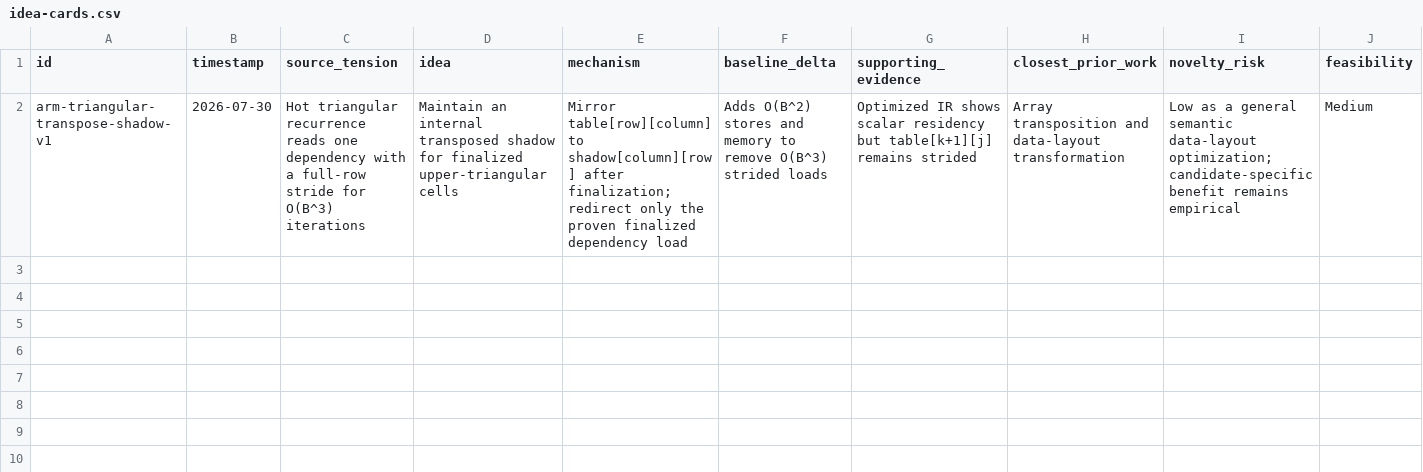
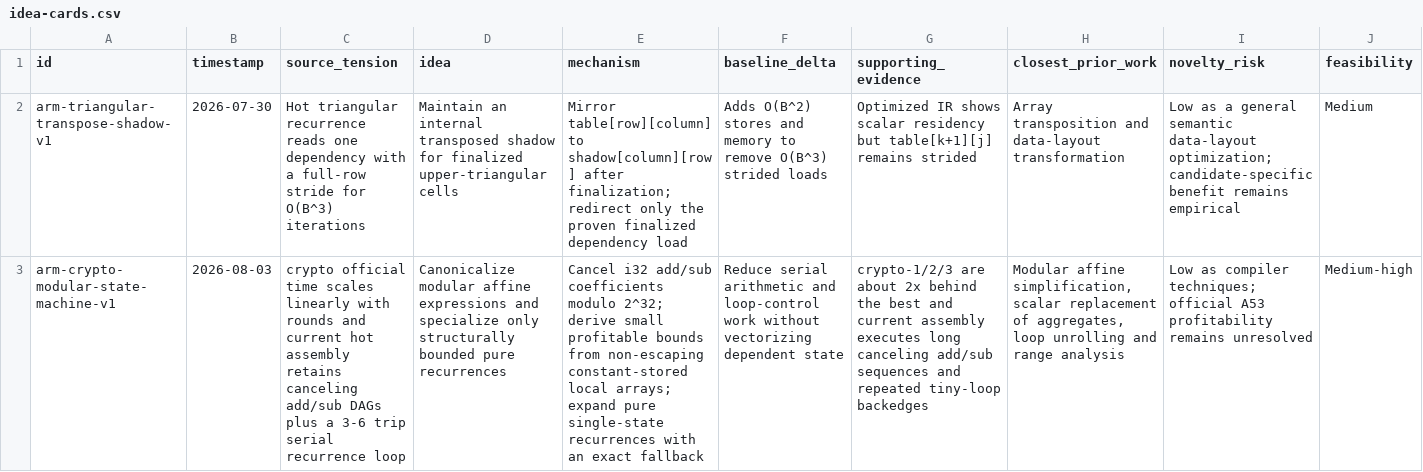
Before and after one commit to X-u-Y-a-n-g/compiler2026, a CSV file: .research-workflow/idea-cards.csv, drawn as a sheet; only a part is shown; rows hold the shown columns only; the diff names each change by its address in the sheet, - before the commit and + after, or states it on an @@ line.

Commit message:
opt(midend): simplify modular crypto recurrences

```diff
--- a/.research-workflow/idea-cards.csv
+++ b/.research-workflow/idea-cards.csv
+row 3: arm-crypto-modular-state-machine-v1 | 2026-08-03 | crypto official time scales linearly with rounds and current hot assembly retains canceling add/sub DAGs plus a 3-6 trip serial recurrence loop | Canonicalize modular affine expressions and specialize only structurally bounded pure recurrences | Cancel i32 add/sub coefficients modulo 2^32; derive small profitable bounds from non-escaping constant-stored local arrays; expand pure single-state recurrences with an exact fallback | Reduce serial arithmetic and loop-control work without vectorizing dependent state | crypto-1/2/3 are about 2x behind the best and current assembly executes long canceling add/sub sequences and repeated tiny-loop backedges | Modular affine simplification, scalar replacement of aggregates, loop unrolling and range analysis | Low as compiler techniques; official A53 profitability remains unresolved | Medium-high
```
Also changed, not shown: .research-workflow/experiments.csv, 13 other files.
